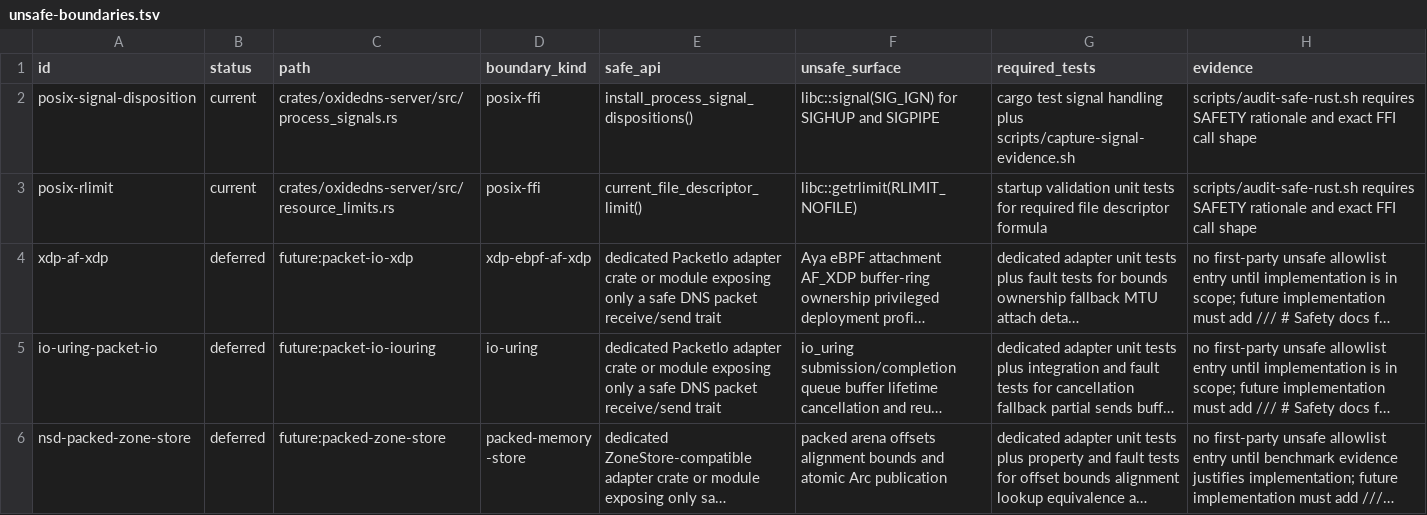
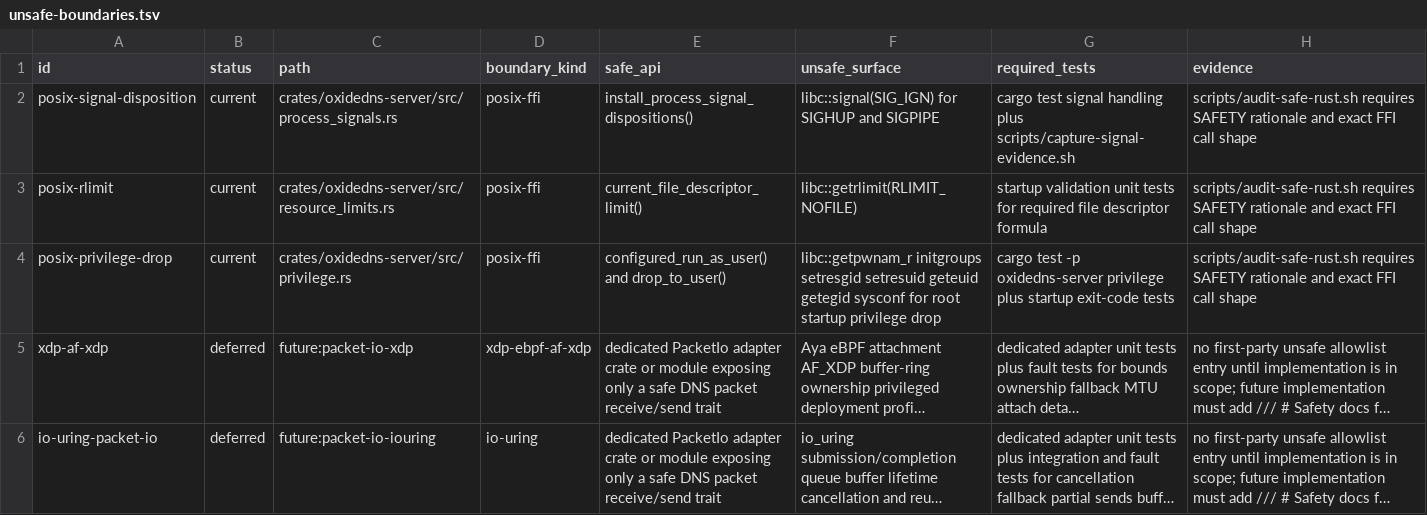
Before and after one commit to Integrity-Ltd/BoronDNS, a TSV file: docs/unsafe-boundaries.tsv, drawn as a sheet; only a part is shown; the shorter side is filled out with more unchanged rows; long unchanged cells end in …; the diff names each change by its address in the sheet, - before the commit and + after, or states it on an @@ line.

Commit message:
Add POSIX privilege drop for root startup

```diff
--- a/docs/unsafe-boundaries.tsv
+++ b/docs/unsafe-boundaries.tsv
+row 4: posix-privilege-drop | current | crates/oxidedns-server/src/privilege.rs | posix-ffi | configured_run_as_user() and drop_to_user() | libc::getpwnam_r initgroups setresgid setresuid geteuid getegid sysconf for root startup privilege drop | cargo test -p oxidedns-server privilege plus startup exit-code tests | scripts/audit-safe-rust.sh requires SAFETY rationale and exact FFI call shape
```
Also changed, not shown: docs/interface-stability-baseline.tsv, docs/unsafe-prone-dependencies.tsv, 15 other files.
